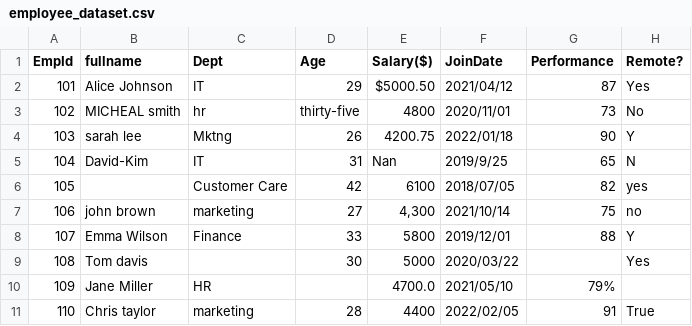
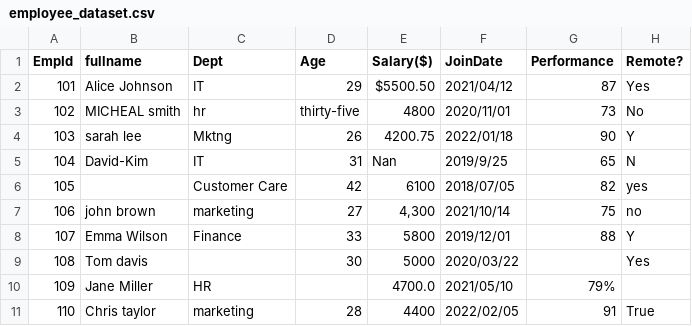
Before and after one commit to augustus-somtochukwu-umeh/Data-Science, a CSV file: data/employee_dataset.csv, drawn as a sheet.

```diff
--- a/data/employee_dataset.csv
+++ b/data/employee_dataset.csv
@@ -1,3 +1,3 @@
 EmpId,fullname,Dept,Age,Salary($),JoinDate,Performance,Remote?
-101, Alice Johnson ,IT,29,$5000.50,2021/04/12,87,Yes
+101, Alice Johnson ,IT,29,$5500.50,2021/04/12,87,Yes
 102,MICHEAL smith,hr,thirty-five,4800,2020/11/01,73,No
```
Also changed, not shown: 2 other files.
